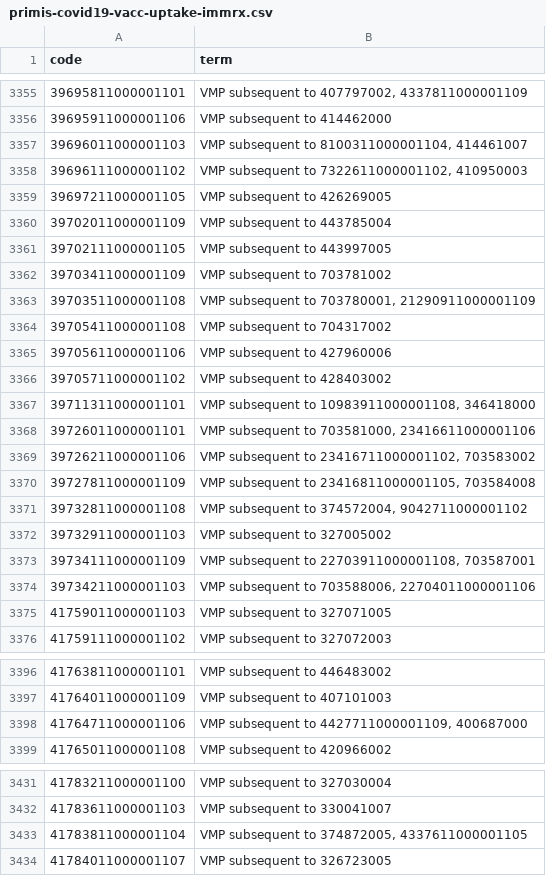
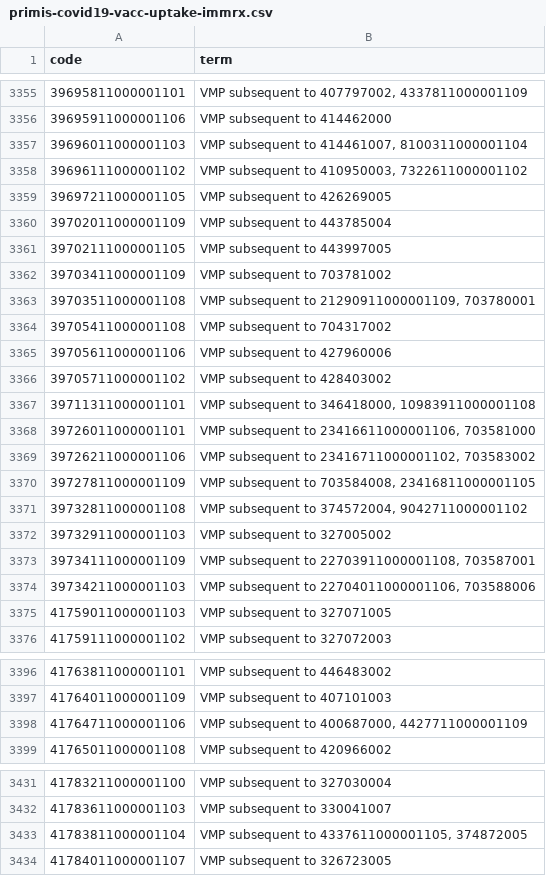
Before and after one commit to opensafely/FLUCATS, a CSV file: codelists/primis-covid19-vacc-uptake-immrx.csv, drawn as a sheet; only a part is shown, gaps mark what is left out; the diff covers the shown part only.

Commit message:
update codelists to be reverted

```diff
--- a/codelists/primis-covid19-vacc-uptake-immrx.csv
+++ b/codelists/primis-covid19-vacc-uptake-immrx.csv
@@ -3356,4 +3356,4 @@ code,term
 39695911000001106,VMP subsequent to 414462000
-39696011000001103,"VMP subsequent to 8100311000001104, 414461007"
-39696111000001102,"VMP subsequent to 7322611000001102, 410950003"
+39696011000001103,"VMP subsequent to 414461007, 8100311000001104"
+39696111000001102,"VMP subsequent to 410950003, 7322611000001102"
 39697211000001105,VMP subsequent to 426269005
@@ -3362,3 +3362,3 @@ code,term
 39703411000001109,VMP subsequent to 703781002
-39703511000001108,"VMP subsequent to 703780001, 21290911000001109"
+39703511000001108,"VMP subsequent to 21290911000001109, 703780001"
 39705411000001108,VMP subsequent to 704317002
@@ -3366,6 +3366,6 @@ code,term
 39705711000001102,VMP subsequent to 428403002
-39711311000001101,"VMP subsequent to 10983911000001108, 346418000"
-39726011000001101,"VMP subsequent to 703581000, 23416611000001106"
+39711311000001101,"VMP subsequent to 346418000, 10983911000001108"
+39726011000001101,"VMP subsequent to 23416611000001106, 703581000"
 39726211000001106,"VMP subsequent to 23416711000001102, 703583002"
-39727811000001109,"VMP subsequent to 23416811000001105, 703584008"
+39727811000001109,"VMP subsequent to 703584008, 23416811000001105"
 39732811000001108,"VMP subsequent to 374572004, 9042711000001102"
@@ -3373,3 +3373,3 @@ code,term
 39734111000001109,"VMP subsequent to 22703911000001108, 703587001"
-39734211000001103,"VMP subsequent to 703588006, 22704011000001106"
+39734211000001103,"VMP subsequent to 22704011000001106, 703588006"
 41759011000001103,VMP subsequent to 327071005
@@ -3397,3 +3397,3 @@ code,term
 41764011000001109,VMP subsequent to 407101003
-41764711000001106,"VMP subsequent to 4427711000001109, 400687000"
+41764711000001106,"VMP subsequent to 400687000, 4427711000001109"
 41765011000001108,VMP subsequent to 420966002
@@ -3432,3 +3432,3 @@ code,term
 41783611000001103,VMP subsequent to 330041007
-41783811000001104,"VMP subsequent to 374872005, 4337611000001105"
+41783811000001104,"VMP subsequent to 4337611000001105, 374872005"
 41784011000001107,VMP subsequent to 326723005
```
Also changed, not shown: 10 edited cells elsewhere in this file, 1 other file.
